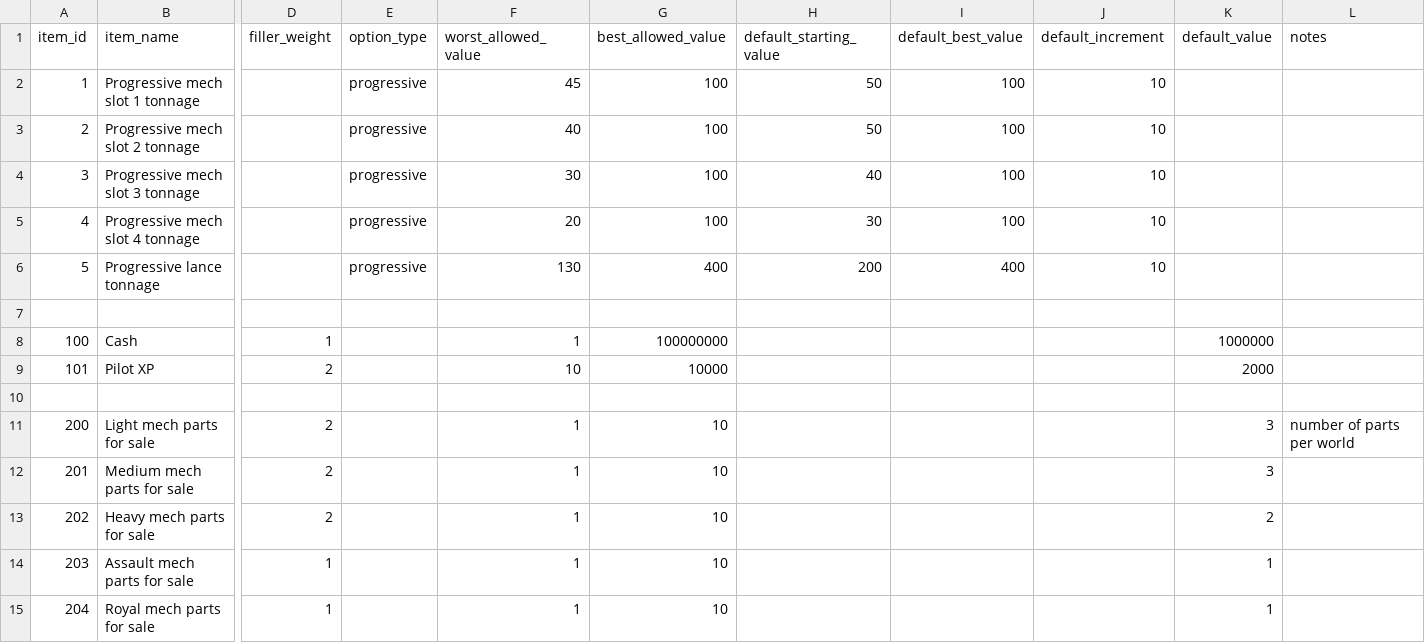
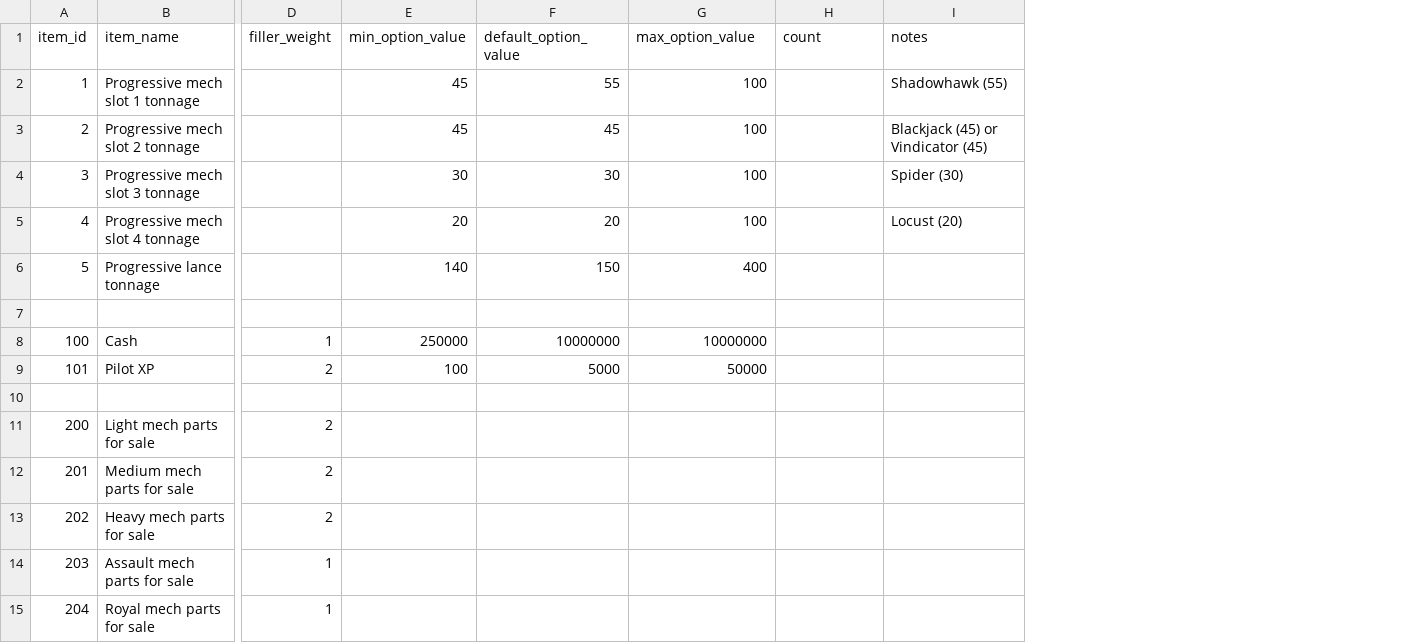
Before and after one commit to YoshiMCF/Archipelago, a CSV file: worlds/battletech/data/items.csv, drawn as a sheet; only a part is shown, gaps mark what is left out; removed rows and columns are numbered as before the commit, all else as after; the diff covers the shown part only; the diff names each change by its address in the sheet, - before the commit and + after, or states it on an @@ line.

Commit message:
Rewrote options
Not sure if any of this runs. Working through mypy and pylint before
I start to fix logic errors.

```diff
--- a/worlds/battletech/data/items.csv
+++ b/worlds/battletech/data/items.csv
-column E (option_type), rows 2-6: all progressive
+column E (min_option_value), rows 2-9: 45 | 45 | 30 | 20 | 140 |  | 250000 | 100
-column H (default_starting_value), rows 2-6: 50 | 50 | 40 | 30 | 200
-column I (default_best_value), rows 2-6: 100 | 100 | 100 | 100 | 400
-column J (default_increment), rows 2-6: all 10
-F1: worst_allowed_value
+F1: default_option_value
-G1: best_allowed_value
+G1: max_option_value
-H1: default_value
+H1: count
-F2 (default_option_value): 45
+F2 (default_option_value): 55
-I2 (notes): (empty)
+I2 (notes): Shadowhawk (55)
-F3 (default_option_value): 40
+F3 (default_option_value): 45
-I3 (notes): (empty)
+I3 (notes): Blackjack (45) or Vindicator (45)
-I4 (notes): (empty)
+I4 (notes): Spider (30)
-I5 (notes): (empty)
+I5 (notes): Locust (20)
-F6 (default_option_value): 130
+F6 (default_option_value): 150
-F8 (default_option_value): 1
+F8 (default_option_value): 10000000
-G8 (max_option_value): 100000000
+G8 (max_option_value): 10000000
-H8 (count): 1000000
+H8 (count): (empty)
-F9 (default_option_value): 10
+F9 (default_option_value): 5000
-G9 (max_option_value): 10000
+G9 (max_option_value): 50000
-H9 (count): 2000
+H9 (count): (empty)
-F11:F15 (default_option_value): 1
+F11:F15 (default_option_value): (empty)
-G11:G15 (max_option_value): 10
+G11:G15 (max_option_value): (empty)
-H11:H12 (count): 3
+H11:H12 (count): (empty)
-I11 (notes): number of parts per world
+I11 (notes): (empty)
-H13 (count): 2
+H13 (count): (empty)
-H14:H15 (count): 1
+H14:H15 (count): (empty)
```
Also changed, not shown: 128 edited cells elsewhere in this file, 9 other files.
